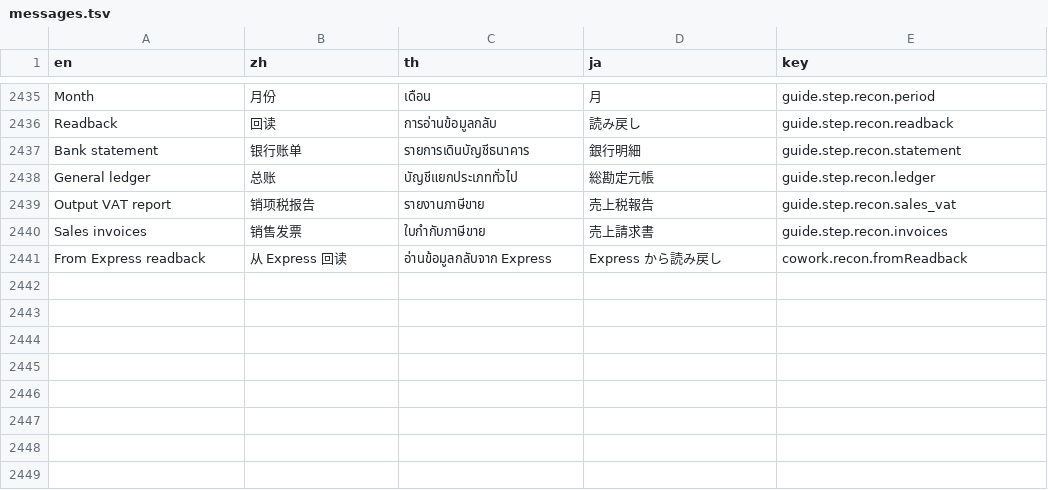
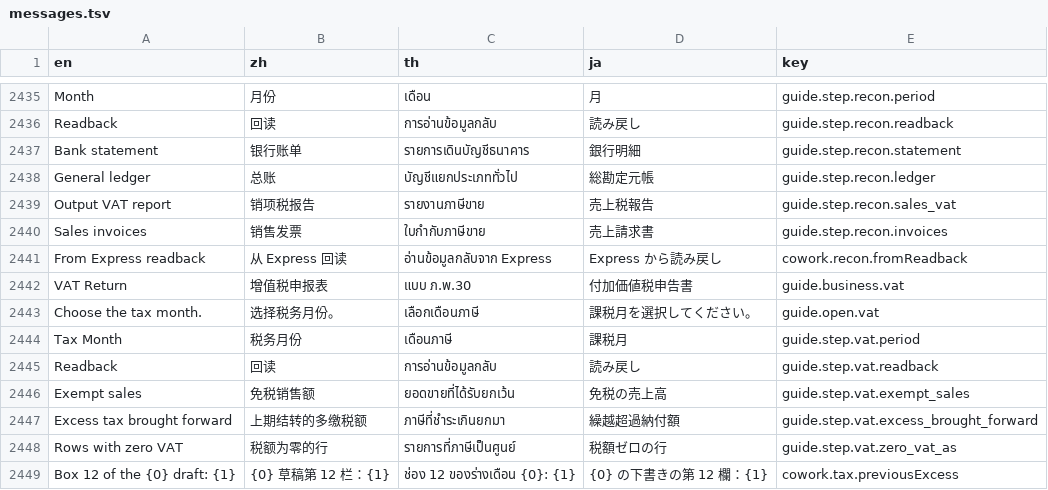
Before and after one commit to skin306152-star/pearnly, a TSV file: apps/pearnly_cowork/pearnly_cowork/i18n/messages.tsv, drawn as a sheet; only a part is shown, gaps mark what is left out.

```diff
--- a/apps/pearnly_cowork/pearnly_cowork/i18n/messages.tsv
+++ b/apps/pearnly_cowork/pearnly_cowork/i18n/messages.tsv
@@ -2441 +2441,9 @@ Sales invoices	销售发票	ใบกำกับภาษีขาย	売上請
 From Express readback	从 Express 回读	อ่านข้อมูลกลับจาก Express	Express から読み戻し	cowork.recon.fromReadback
+VAT Return	增值税申报表	แบบ ภ.พ.30	付加価値税申告書	guide.business.vat
+Choose the tax month.	选择税务月份。	เลือกเดือนภาษี	課税月を選択してください。	guide.open.vat
+Tax Month	税务月份	เดือนภาษี	課税月	guide.step.vat.period
+Readback	回读	การอ่านข้อมูลกลับ	読み戻し	guide.step.vat.readback
+Exempt sales	免税销售额	ยอดขายที่ได้รับยกเว้น	免税の売上高	guide.step.vat.exempt_sales
+Excess tax brought forward	上期结转的多缴税额	ภาษีที่ชำระเกินยกมา	繰越超過納付額	guide.step.vat.excess_brought_forward
+Rows with zero VAT	税额为零的行	รายการที่ภาษีเป็นศูนย์	税額ゼロの行	guide.step.vat.zero_vat_as
+Box 12 of the {0} draft: {1}	{0} 草稿第 12 栏：{1}	ช่อง 12 ของร่างเดือน {0}: {1}	{0} の下書きの第 12 欄：{1}	cowork.tax.previousExcess
```
Also changed, not shown: apps/pearnly_cowork/pearnly_cowork/translations/en.csv, apps/pearnly_cowork/pearnly_cowork/translations/ja.csv, 10 other files.
